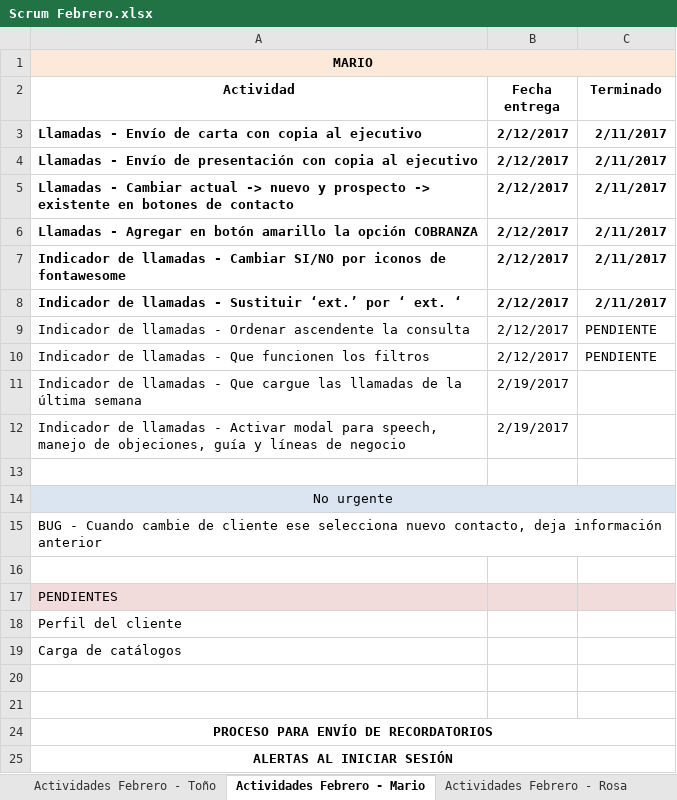
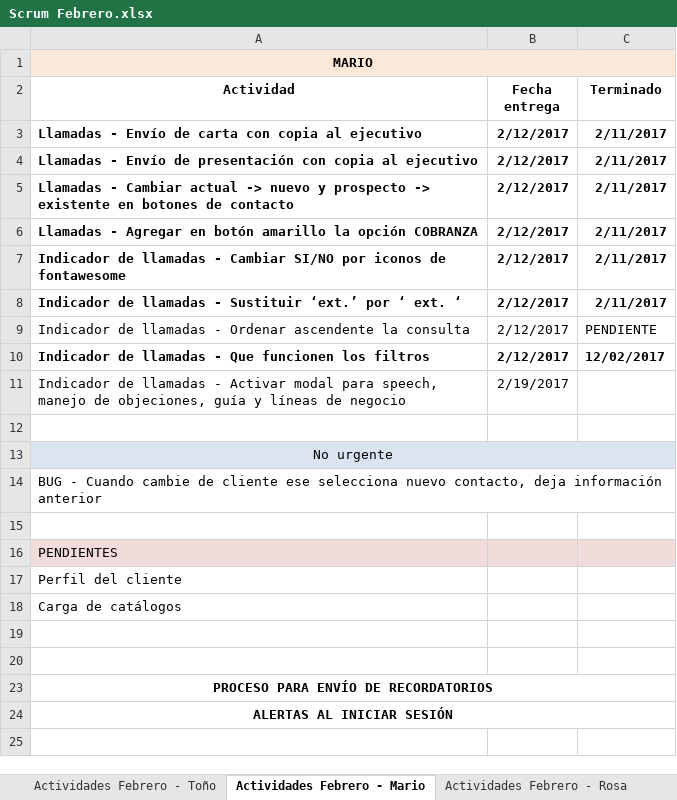
Before and after one commit to toniosoto26/CRM-Socia, an Excel workbook: Scrum Febrero.xlsx, sheet Actividades Febrero - Mario, drawn as a sheet; values as stored, in another font and other column widths than the file's, no borders; the diff names each change by its address in the sheet, - before the commit and + after, or states it on an @@ line.

Commit message:
Indicador de llamadas - Que cargue las llamadas de la última semana y arreglar liga al historial

```diff
--- a/Scrum Febrero.xlsx (sheet Actividades Febrero - Mario)
+++ b/Scrum Febrero.xlsx (sheet Actividades Febrero - Mario)
-A10:C10 bold: off
+A10:C10 bold: on
-C10 (Terminado): PENDIENTE
+C10 (Terminado): 12/02/2017
-row 11: Indicador de llamadas - Que cargue las llamadas de la última semana | 2/19/2017
```
Also changed, not shown: sheet Actividades Febrero - Rosa, 7 other files.
